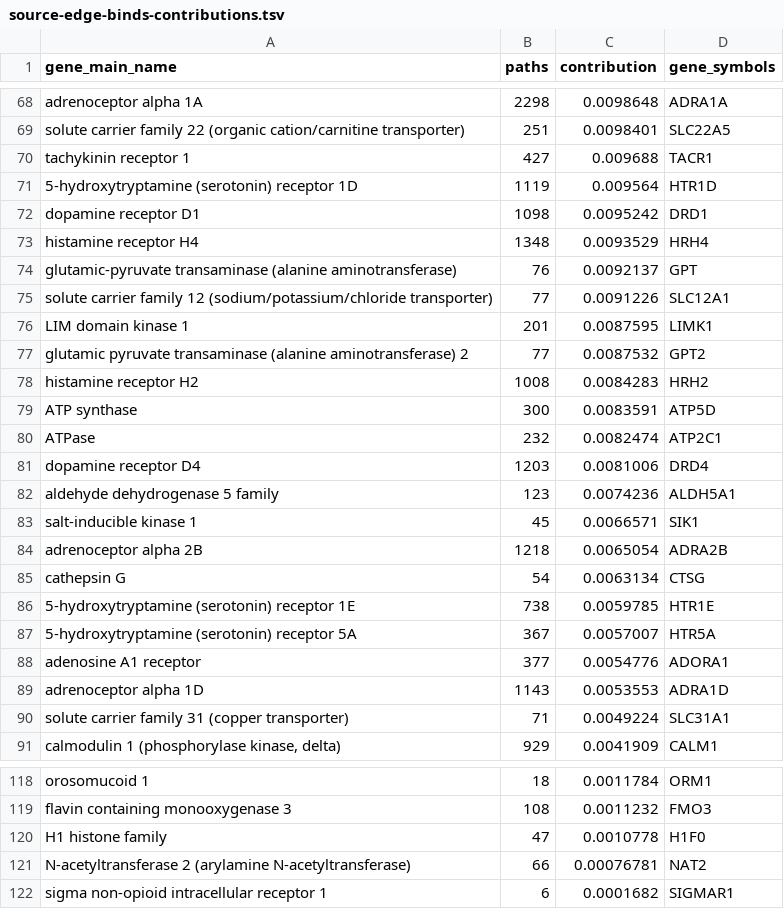
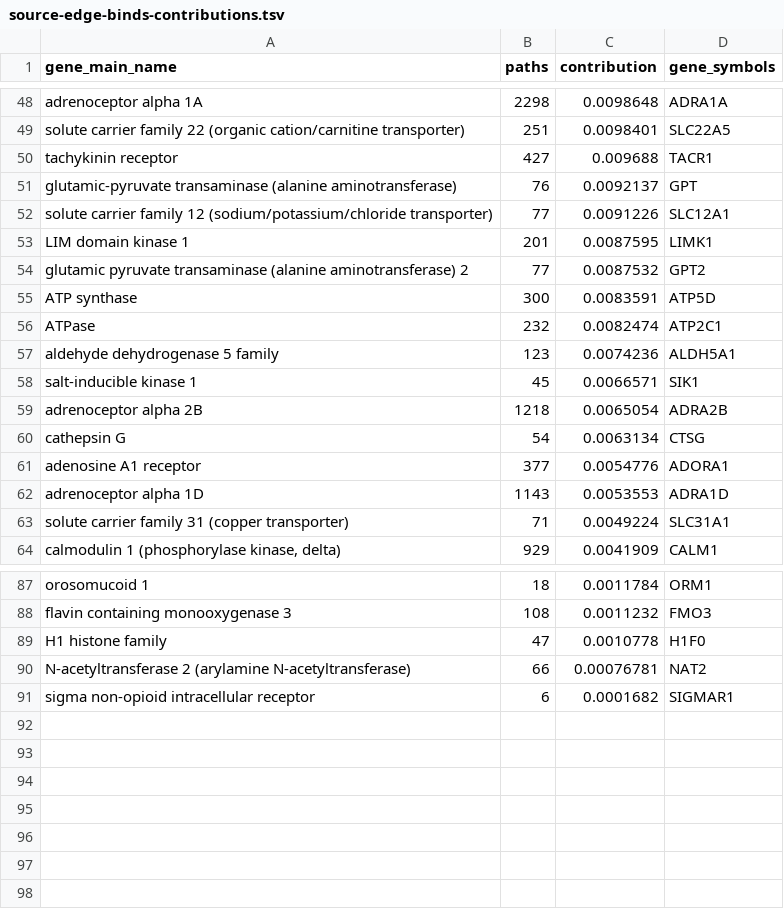
Before and after one commit to dhimmel/rephetio, a TSV file: epilepsy/data/source-edge-binds-contributions.tsv, drawn as a sheet; only a part is shown, gaps mark what is left out; the diff covers the shown part only.

Commit message:
Increase gene grouping. Gene contrib by compound

```diff
--- a/epilepsy/data/source-edge-binds-contributions.tsv
+++ b/epilepsy/data/source-edge-binds-contributions.tsv
@@ -69,6 +49,3 @@ adrenoceptor alpha 1A	2298	0.0098648	ADRA1A
 solute carrier family 22 (organic cation/carnitine transporter)	251	0.0098401	SLC22A5
-tachykinin receptor 1	427	0.009688	TACR1
-5-hydroxytryptamine (serotonin) receptor 1D	1119	0.009564	HTR1D
-dopamine receptor D1	1098	0.0095242	DRD1
-histamine receptor H4	1348	0.0093529	HRH4
+tachykinin receptor	427	0.009688	TACR1
 glutamic-pyruvate transaminase (alanine aminotransferase)	76	0.0092137	GPT
@@ -77,6 +54,4 @@ LIM domain kinase 1	201	0.0087595	LIMK1
 glutamic pyruvate transaminase (alanine aminotransferase) 2	77	0.0087532	GPT2
-histamine receptor H2	1008	0.0084283	HRH2
 ATP synthase	300	0.0083591	ATP5D
 ATPase	232	0.0082474	ATP2C1
-dopamine receptor D4	1203	0.0081006	DRD4
 aldehyde dehydrogenase 5 family	123	0.0074236	ALDH5A1
@@ -85,4 +60,2 @@ adrenoceptor alpha 2B	1218	0.0065054	ADRA2B
 cathepsin G	54	0.0063134	CTSG
-5-hydroxytryptamine (serotonin) receptor 1E	738	0.0059785	HTR1E
-5-hydroxytryptamine (serotonin) receptor 5A	367	0.0057007	HTR5A
 adenosine A1 receptor	377	0.0054776	ADORA1
@@ -121,2 +90,2 @@ H1 histone family	47	0.0010778	H1F0
 N-acetyltransferase 2 (arylamine N-acetyltransferase)	66	0.00076781	NAT2
-sigma non-opioid intracellular receptor 1	6	0.0001682	SIGMAR1
+sigma non-opioid intracellular receptor	6	0.0001682	SIGMAR1
```
Also changed, not shown: 4 added rows, 28 removed rows and 17 edited cells elsewhere in this file, epilepsy/data/target-edge-associates-contributions.tsv, 2 other files.
